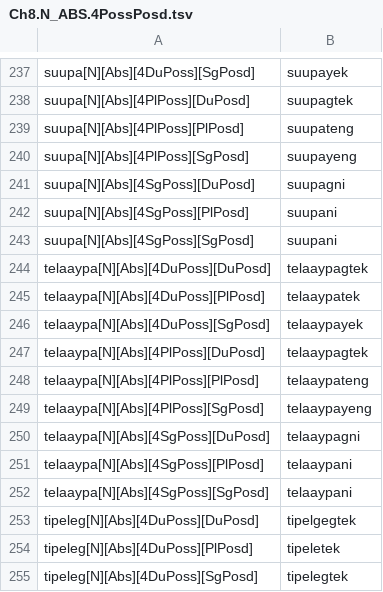
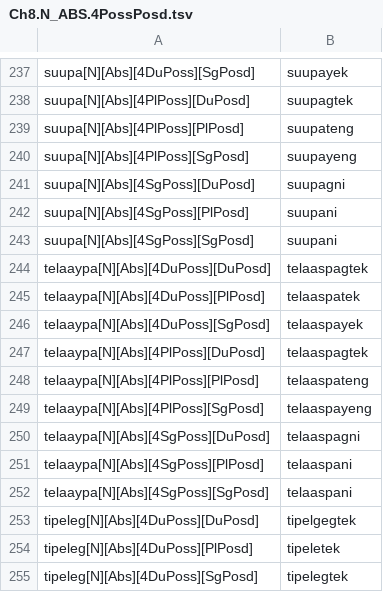
Before and after one commit to SaintLawrenceIslandYupik/finite_state_morphology, a TSV file: ess.pairs.gold/Ch8.N_ABS.4PossPosd.tsv, drawn as a sheet; only a part is shown, gaps mark what is left out.

```diff
--- a/ess.pairs.gold/Ch8.N_ABS.4PossPosd.tsv
+++ b/ess.pairs.gold/Ch8.N_ABS.4PossPosd.tsv
@@ -243,11 +243,11 @@ suupa[N][Abs][4SgPoss][PlPosd]	suupani
 suupa[N][Abs][4SgPoss][SgPosd]	suupani
-telaaypa[N][Abs][4DuPoss][DuPosd]	telaaypagtek
-telaaypa[N][Abs][4DuPoss][PlPosd]	telaaypatek
-telaaypa[N][Abs][4DuPoss][SgPosd]	telaaypayek
-telaaypa[N][Abs][4PlPoss][DuPosd]	telaaypagtek
-telaaypa[N][Abs][4PlPoss][PlPosd]	telaaypateng
-telaaypa[N][Abs][4PlPoss][SgPosd]	telaaypayeng
-telaaypa[N][Abs][4SgPoss][DuPosd]	telaaypagni
-telaaypa[N][Abs][4SgPoss][PlPosd]	telaaypani
-telaaypa[N][Abs][4SgPoss][SgPosd]	telaaypani
+telaaypa[N][Abs][4DuPoss][DuPosd]	telaaspagtek
+telaaypa[N][Abs][4DuPoss][PlPosd]	telaaspatek
+telaaypa[N][Abs][4DuPoss][SgPosd]	telaaspayek
+telaaypa[N][Abs][4PlPoss][DuPosd]	telaaspagtek
+telaaypa[N][Abs][4PlPoss][PlPosd]	telaaspateng
+telaaypa[N][Abs][4PlPoss][SgPosd]	telaaspayeng
+telaaypa[N][Abs][4SgPoss][DuPosd]	telaaspagni
+telaaypa[N][Abs][4SgPoss][PlPosd]	telaaspani
+telaaypa[N][Abs][4SgPoss][SgPosd]	telaaspani
 tipeleg[N][Abs][4DuPoss][DuPosd]	tipelgegtek
```
Also changed, not shown: ess.pairs.gold/inputToSurface.tsv, 8 other files.
